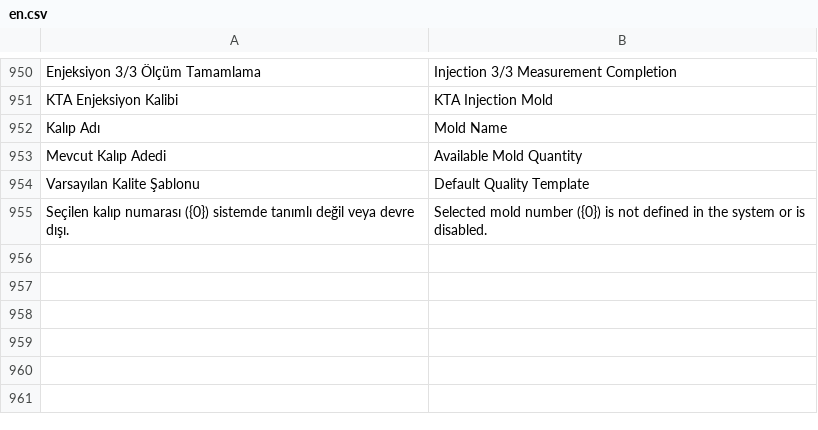
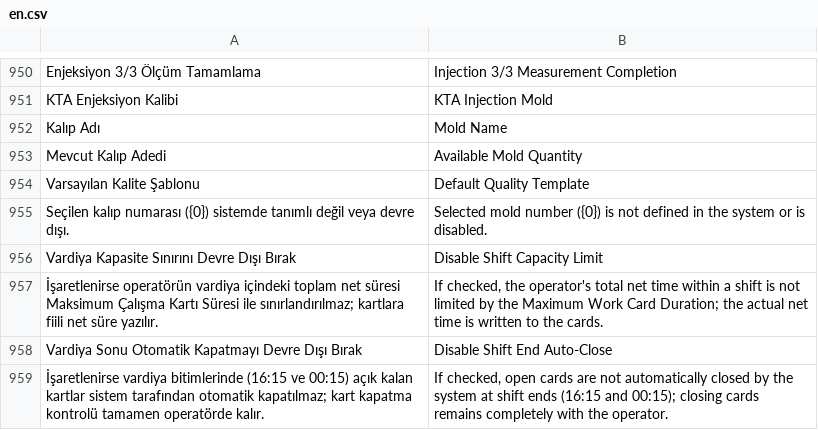
Before and after one commit to KTA-Endustri-Sistemleri/erpnextkta, a CSV file: erpnextkta/translations/en.csv, drawn as a sheet; only a part is shown, gaps mark what is left out.

```diff
--- a/erpnextkta/translations/en.csv
+++ b/erpnextkta/translations/en.csv
@@ -955 +955,5 @@ Varsayılan Kalite Şablonu,Default Quality Template
 "Seçilen kalıp numarası ({0}) sistemde tanımlı değil veya devre dışı.","Selected mold number ({0}) is not defined in the system or is disabled."
+Vardiya Kapasite Sınırını Devre Dışı Bırak,Disable Shift Capacity Limit
+"İşaretlenirse operatörün vardiya içindeki toplam net süresi Maksimum Çalışma Kartı Süresi ile sınırlandırılmaz; kartlara fiili net süre yazılır.","If checked, the operator's total net time within a shift is not limited by the Maximum Work Card Duration; the actual net time is written to the cards."
+Vardiya Sonu Otomatik Kapatmayı Devre Dışı Bırak,Disable Shift End Auto-Close
+"İşaretlenirse vardiya bitimlerinde (16:15 ve 00:15) açık kalan kartlar sistem tarafından otomatik kapatılmaz; kart kapatma kontrolü tamamen operatörde kalır.","If checked, open cards are not automatically closed by the system at shift ends (16:15 and 00:15); closing cards remains completely with the operator."
```
Also changed, not shown: erpnextkta/translations/de.csv, 11 other files.
